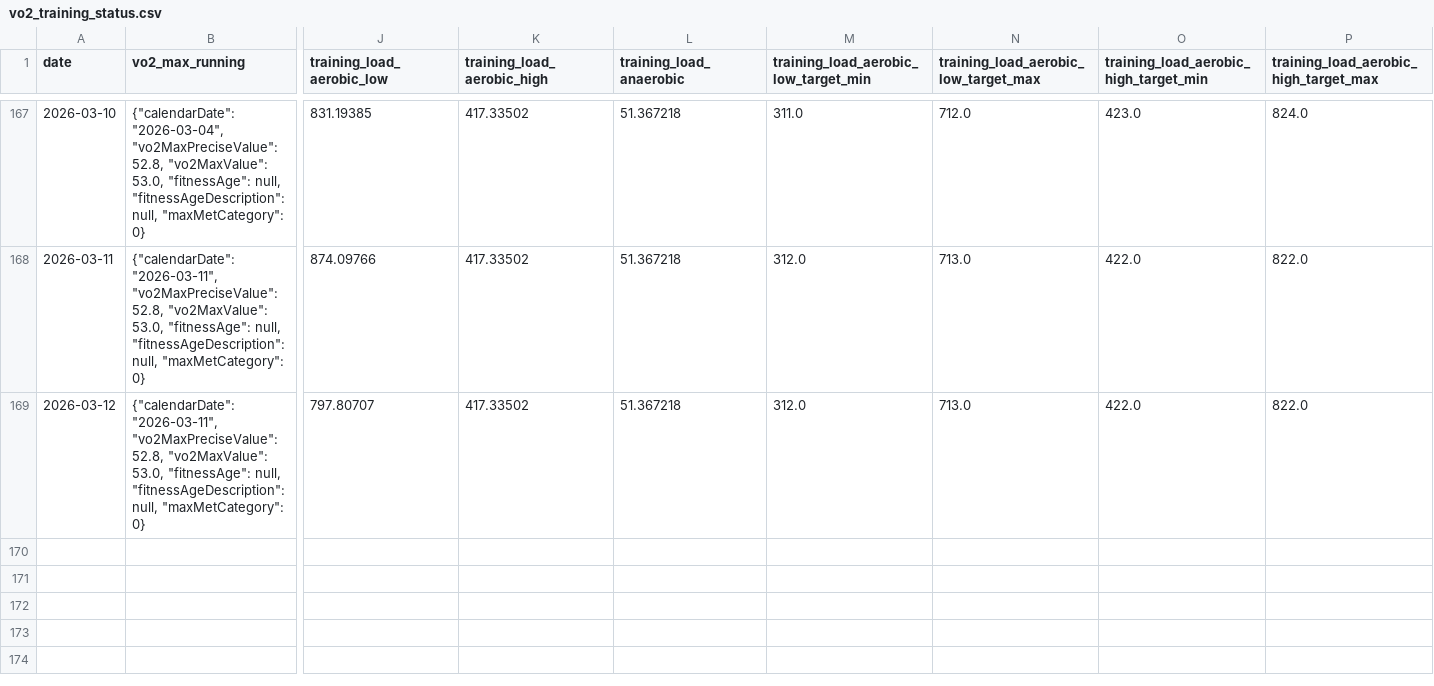
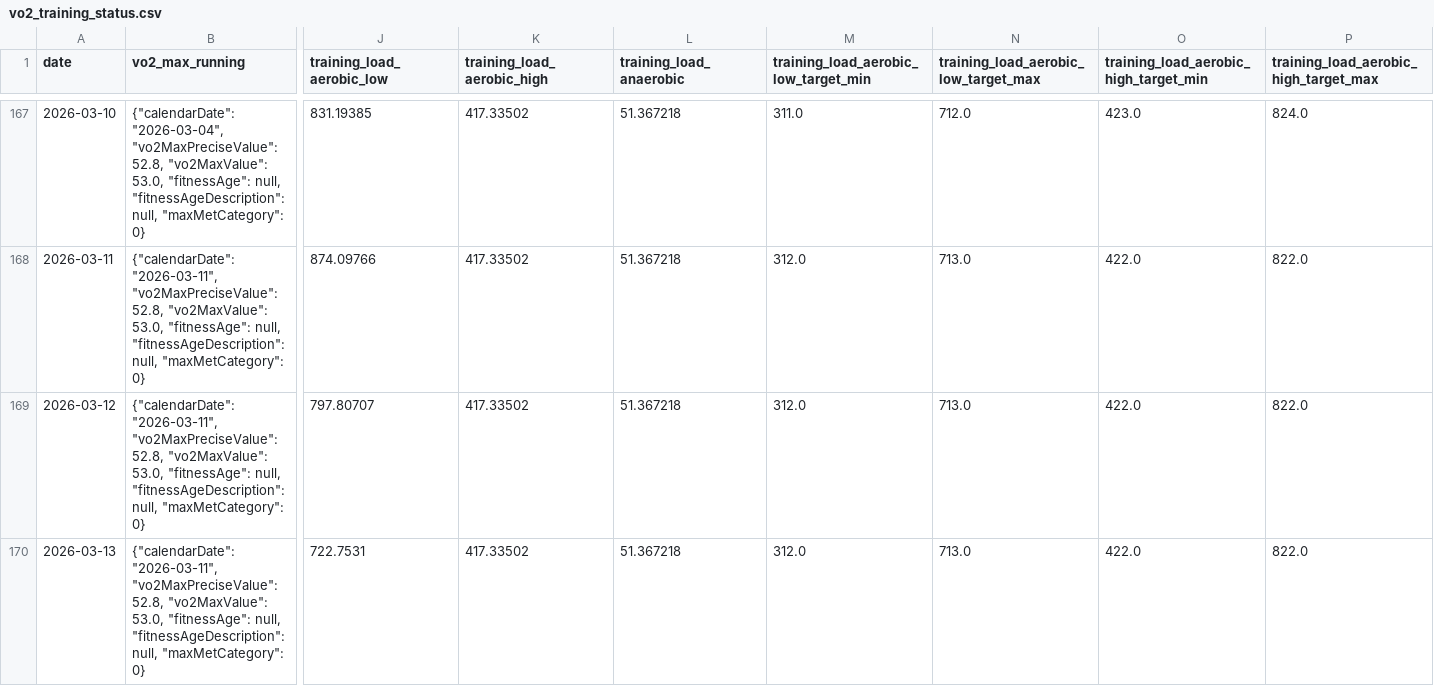
Before and after one commit to sergio-perilla/el_profe, a CSV file: data/physiological/vo2_training_status.csv, drawn as a sheet; only a part is shown, gaps mark what is left out; rows hold the shown columns only; the diff names each change by its address in the sheet, - before the commit and + after, or states it on an @@ line.

```diff
--- a/data/physiological/vo2_training_status.csv
+++ b/data/physiological/vo2_training_status.csv
+row 170: 2026-03-13 | {"calendarDate": "2026-03-11", "vo2MaxPreciseValue": 52.8, "vo2MaxValue": 53.0, "fitnessAge": null, "fitnessAgeDescription": null, "maxMetCategory": 0} | 722.7531 | 417.33502 | 51.367218 | 312.0 | 713.0 | 422.0 | 822.0
```
Also changed, not shown: data/activities/running_activities.csv, data/health/daily_metrics.csv, 3 other files.
